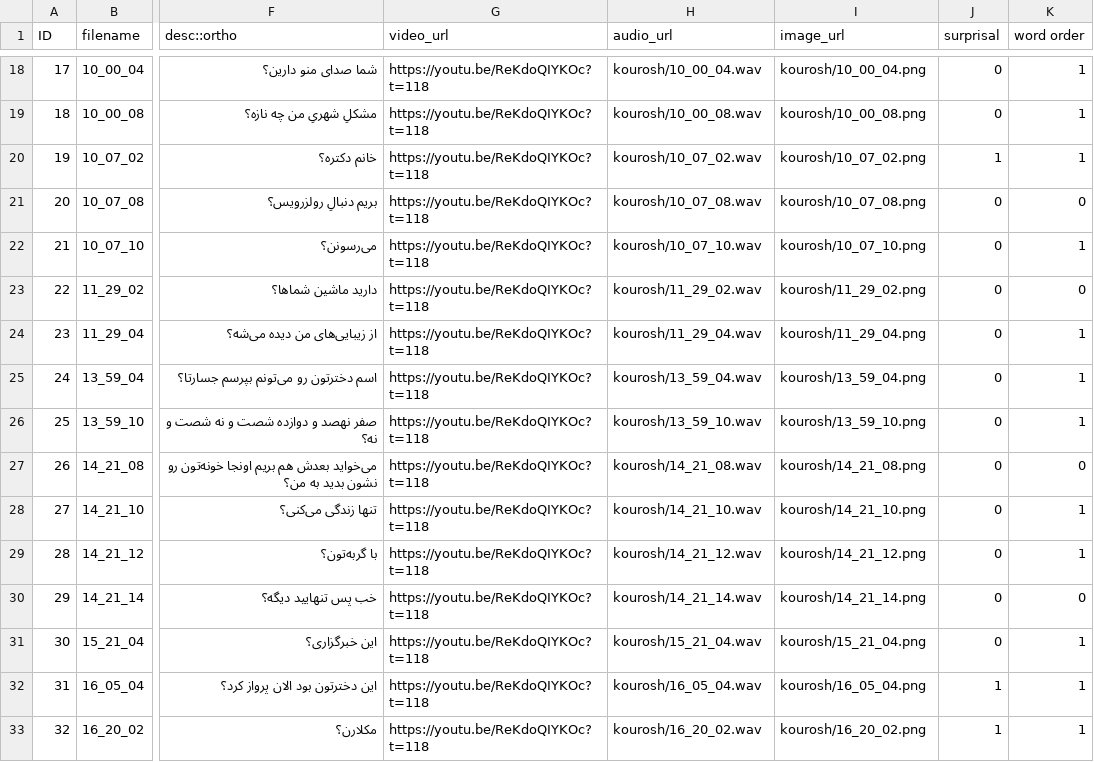
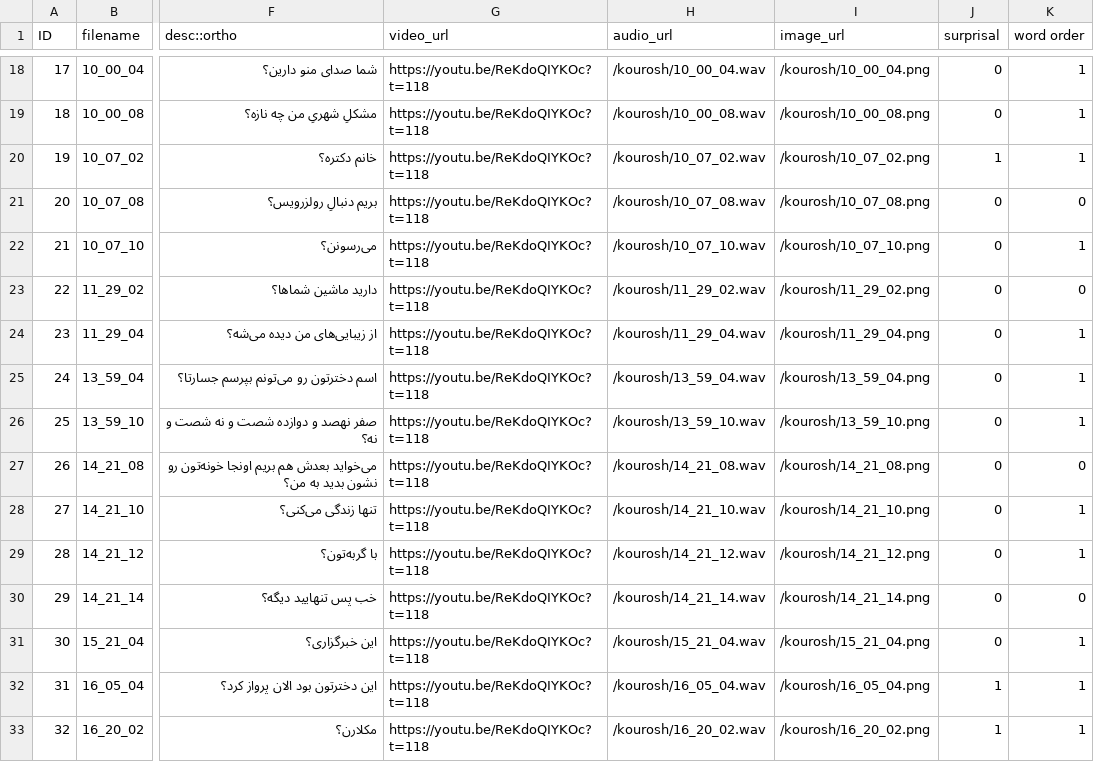
Before and after one commit to plop-code/plew, a CSV file: static/data/kourosh_orthography.csv, drawn as a sheet; only a part is shown, gaps mark what is left out; the diff covers the shown part only; the diff names each change by its address in the sheet, - before the commit and + after, or states it on an @@ line.

```diff
--- a/static/data/kourosh_orthography.csv
+++ b/static/data/kourosh_orthography.csv
-H18 (audio_url): kourosh/10_00_04.wav
+H18 (audio_url): /kourosh/10_00_04.wav
-I18 (image_url): kourosh/10_00_04.png
+I18 (image_url): /kourosh/10_00_04.png
-H19 (audio_url): kourosh/10_00_08.wav
+H19 (audio_url): /kourosh/10_00_08.wav
-I19 (image_url): kourosh/10_00_08.png
+I19 (image_url): /kourosh/10_00_08.png
-H20 (audio_url): kourosh/10_07_02.wav
+H20 (audio_url): /kourosh/10_07_02.wav
-I20 (image_url): kourosh/10_07_02.png
+I20 (image_url): /kourosh/10_07_02.png
-H21 (audio_url): kourosh/10_07_08.wav
+H21 (audio_url): /kourosh/10_07_08.wav
-I21 (image_url): kourosh/10_07_08.png
+I21 (image_url): /kourosh/10_07_08.png
-H22 (audio_url): kourosh/10_07_10.wav
+H22 (audio_url): /kourosh/10_07_10.wav
-I22 (image_url): kourosh/10_07_10.png
+I22 (image_url): /kourosh/10_07_10.png
-H23 (audio_url): kourosh/11_29_02.wav
+H23 (audio_url): /kourosh/11_29_02.wav
-I23 (image_url): kourosh/11_29_02.png
+I23 (image_url): /kourosh/11_29_02.png
-H24 (audio_url): kourosh/11_29_04.wav
+H24 (audio_url): /kourosh/11_29_04.wav
-I24 (image_url): kourosh/11_29_04.png
+I24 (image_url): /kourosh/11_29_04.png
-H25 (audio_url): kourosh/13_59_04.wav
+H25 (audio_url): /kourosh/13_59_04.wav
-I25 (image_url): kourosh/13_59_04.png
+I25 (image_url): /kourosh/13_59_04.png
-H26 (audio_url): kourosh/13_59_10.wav
+H26 (audio_url): /kourosh/13_59_10.wav
-I26 (image_url): kourosh/13_59_10.png
+I26 (image_url): /kourosh/13_59_10.png
-H27 (audio_url): kourosh/14_21_08.wav
+H27 (audio_url): /kourosh/14_21_08.wav
-I27 (image_url): kourosh/14_21_08.png
+I27 (image_url): /kourosh/14_21_08.png
-H28 (audio_url): kourosh/14_21_10.wav
+H28 (audio_url): /kourosh/14_21_10.wav
-I28 (image_url): kourosh/14_21_10.png
+I28 (image_url): /kourosh/14_21_10.png
-H29 (audio_url): kourosh/14_21_12.wav
+H29 (audio_url): /kourosh/14_21_12.wav
-I29 (image_url): kourosh/14_21_12.png
+I29 (image_url): /kourosh/14_21_12.png
-H30 (audio_url): kourosh/14_21_14.wav
+H30 (audio_url): /kourosh/14_21_14.wav
-I30 (image_url): kourosh/14_21_14.png
+I30 (image_url): /kourosh/14_21_14.png
-H31 (audio_url): kourosh/15_21_04.wav
+H31 (audio_url): /kourosh/15_21_04.wav
-I31 (image_url): kourosh/15_21_04.png
+I31 (image_url): /kourosh/15_21_04.png
-H32 (audio_url): kourosh/16_05_04.wav
+H32 (audio_url): /kourosh/16_05_04.wav
-I32 (image_url): kourosh/16_05_04.png
+I32 (image_url): /kourosh/16_05_04.png
-H33 (audio_url): kourosh/16_20_02.wav
+H33 (audio_url): /kourosh/16_20_02.wav
-I33 (image_url): kourosh/16_20_02.png
+I33 (image_url): /kourosh/16_20_02.png
```
Also changed, not shown: 1 removed row and 90 edited cells elsewhere in this file, 6 other files.
